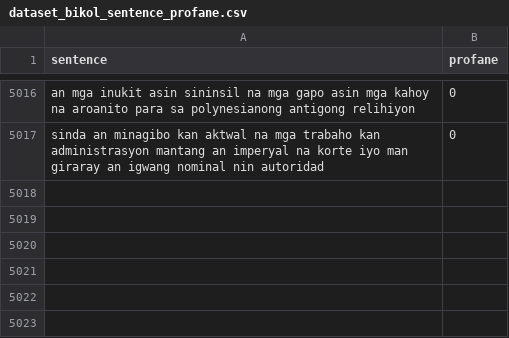
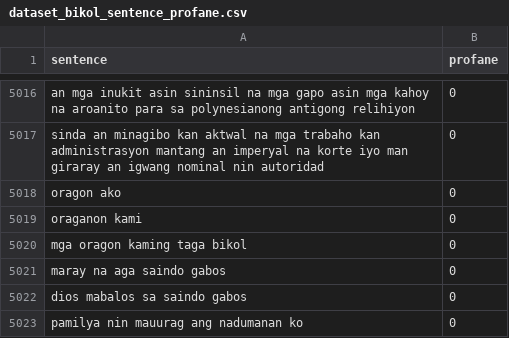
Before and after one commit to lalanglarano/TAKLUBAN-FILIPINO-NATIVE-LANGUAGE-PROFANE-DETECTION, a CSV file: UsedDataset/dataset_bikol_sentence_profane.csv, drawn as a sheet; only a part is shown, gaps mark what is left out.

Commit message:
- added list of sentence on bikol dataset

```diff
--- a/UsedDataset/dataset_bikol_sentence_profane.csv
+++ b/UsedDataset/dataset_bikol_sentence_profane.csv
@@ -5017 +5017,7 @@ an mga inukit asin sininsil na mga gapo asin mga kahoy na aroanito para sa polyn
 sinda an minagibo kan aktwal na mga trabaho kan administrasyon mantang an imperyal na korte iyo man giraray an igwang nominal nin autoridad,0
+oragon ako,0
+oraganon kami,0
+mga oragon kaming taga bikol,0
+maray na aga saindo gabos,0
+dios mabalos sa saindo gabos,0
+pamilya nin mauurag ang nadumanan ko,0
```
